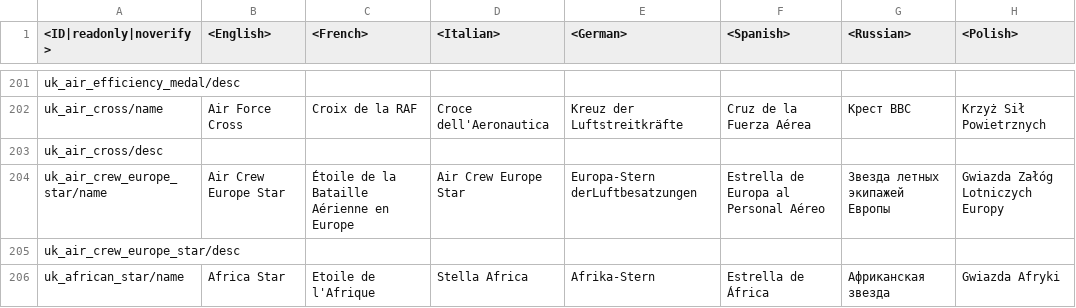
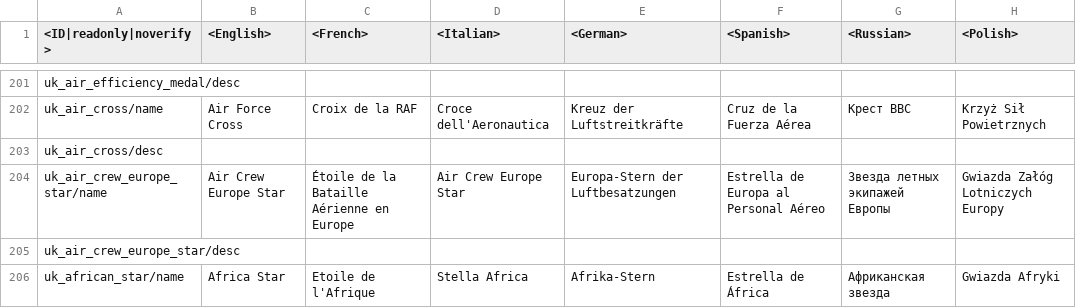
Before and after one commit to Heboon123/WTDM, a CSV file: lang.vromfs.bin_u/lang/unlocks_medals.csv, drawn as a sheet; only a part is shown, gaps mark what is left out; the diff names each change by its address in the sheet, - before the commit and + after, or states it on an @@ line.

```diff
--- a/lang.vromfs.bin_u/lang/unlocks_medals.csv
+++ b/lang.vromfs.bin_u/lang/unlocks_medals.csv
-E204 (<German>): Europa-Stern derLuftbesatzungen
+E204 (<German>): Europa-Stern der Luftbesatzungen
```
Also changed, not shown: lang.vromfs.bin_u/lang/shop.csv, regional.vromfs.bin_u/lang/regional_skins.csv, 22 other files.
